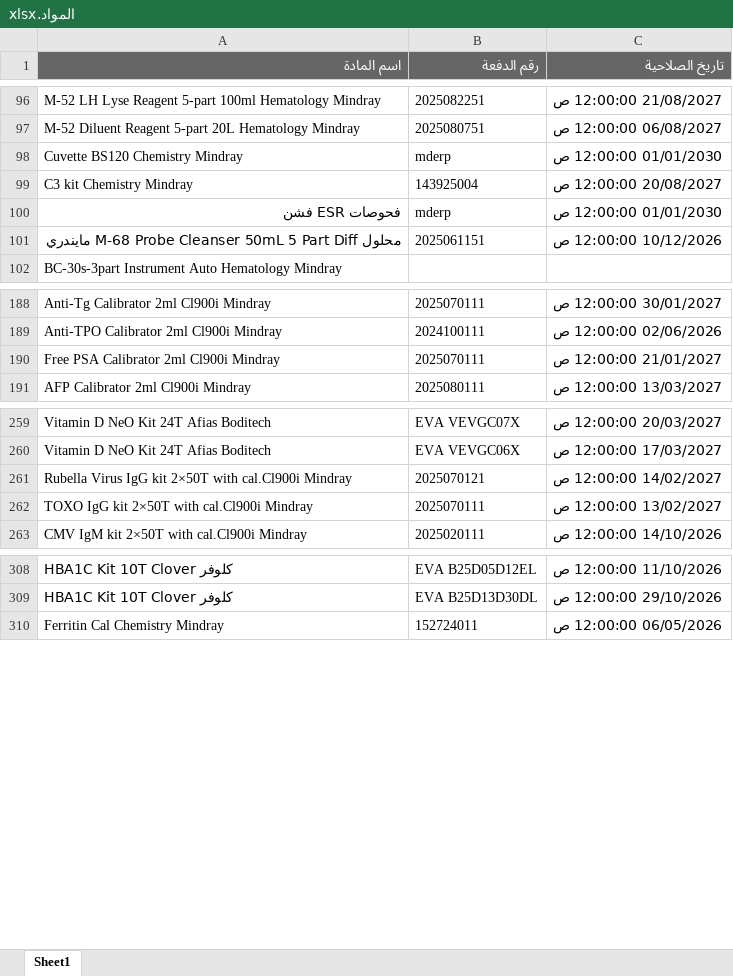
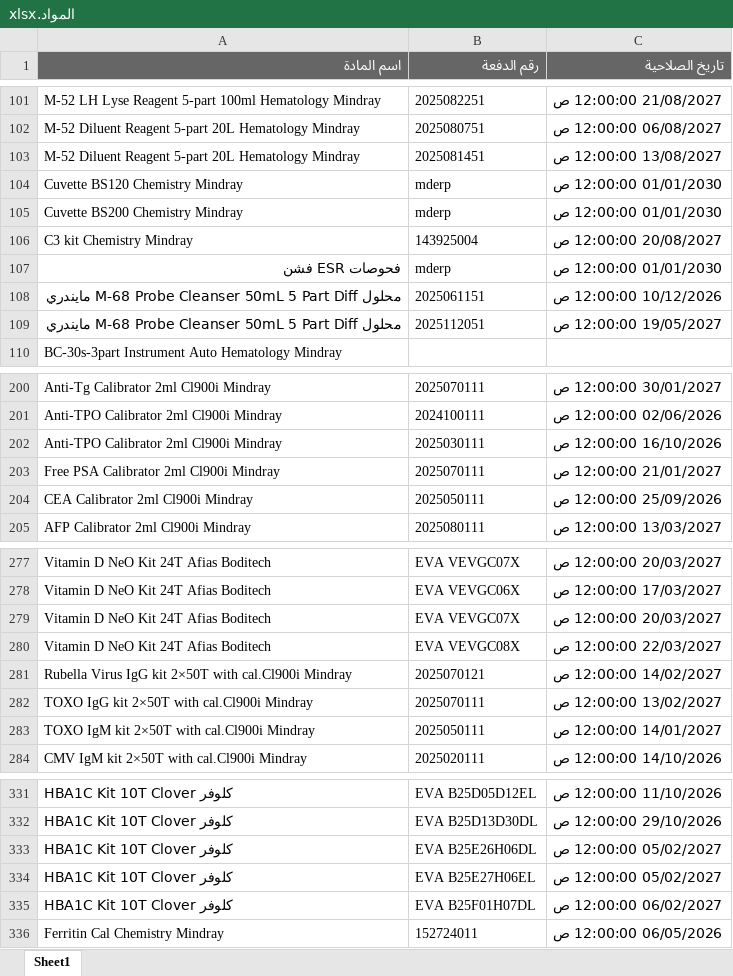
Before and after one commit to abdallawolf92/expiry-check, an Excel workbook: المواد.xlsx, sheet Sheet1, drawn as a sheet; only a part is shown, gaps mark what is left out; values as stored, in another font and other column widths than the file's, no borders; the diff covers the shown part only; the diff names each change by its address in the sheet, - before the commit and + after, or states it on an @@ line.

Commit message:
Add files via upload

```diff
--- a/المواد.xlsx (sheet Sheet1)
+++ b/المواد.xlsx (sheet Sheet1)
+row 103: M-52 Diluent Reagent 5-part 20L Hematology Mindray | 2025081451 | 13/08/2027 12:00:00 ص
+row 105: Cuvette BS200 Chemistry Mindray | mderp | 01/01/2030 12:00:00 ص
+row 109: محلول M-68 Probe Cleanser 50mL 5 Part Diff مايندري | 2025112051 | 19/05/2027 12:00:00 ص
+row 202: Anti-TPO Calibrator 2ml Cl900i Mindray | 2025030111 | 16/10/2026 12:00:00 ص
+row 204: CEA Calibrator 2ml Cl900i Mindray | 2025050111 | 25/09/2026 12:00:00 ص
+row 279: Vitamin D NeO Kit 24T Afias Boditech | EVA VEVGC07X | 20/03/2027 12:00:00 ص
+row 280: Vitamin D NeO Kit 24T Afias Boditech | EVA VEVGC08X | 22/03/2027 12:00:00 ص
+row 283: TOXO IgM kit 2×50T with cal.Cl900i Mindray | 2025050111 | 14/01/2027 12:00:00 ص
+row 333: HBA1C Kit 10T Clover كلوفر | EVA B25E26H06DL | 05/02/2027 12:00:00 ص
+row 334: HBA1C Kit 10T Clover كلوفر | EVA B25E27H06EL | 05/02/2027 12:00:00 ص
+row 335: HBA1C Kit 10T Clover كلوفر | EVA B25F01H07DL | 06/02/2027 12:00:00 ص
```
Also changed, not shown: 23 added rows, 2 removed rows and 2 edited cells elsewhere in this sheet.
